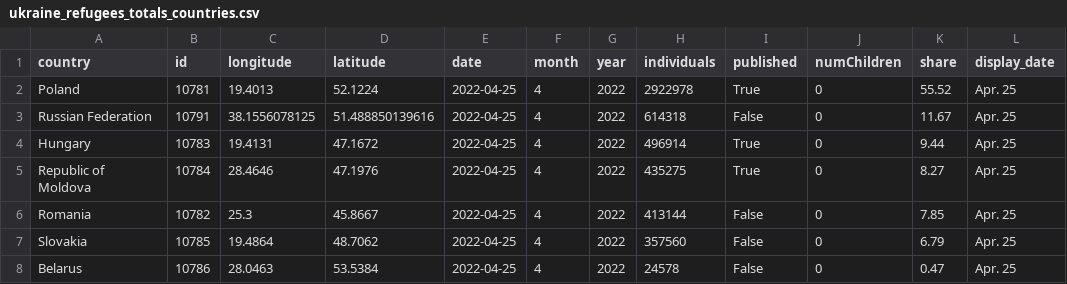
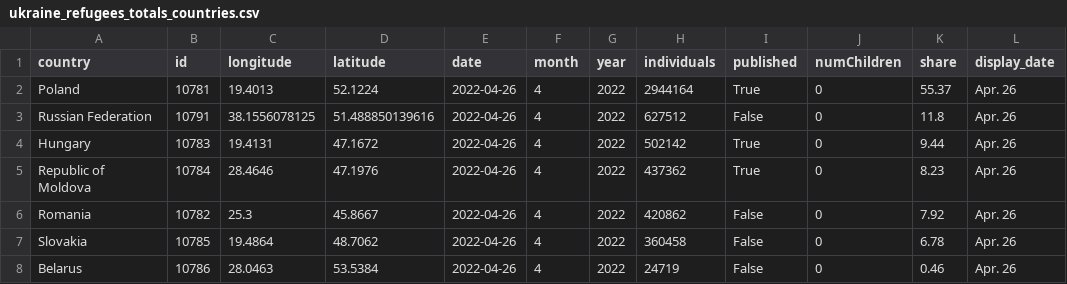
Before and after one commit to gridviz/ukraine-refugees, a CSV file: data/processed/ukraine_refugees_totals_countries.csv, drawn as a sheet.

```diff
--- a/data/processed/ukraine_refugees_totals_countries.csv
+++ b/data/processed/ukraine_refugees_totals_countries.csv
@@ -1,8 +1,8 @@
 country,id,longitude,latitude,date,month,year,individuals,published,numChildren,share,display_date
-Poland,10781,19.4013,52.1224,2022-04-25,4,2022,2922978,True,0,55.52,Apr. 25
-Russian Federation,10791,38.1556078125,51.488850139616,2022-04-25,4,2022,614318,False,0,11.67,Apr. 25
-Hungary,10783,19.4131,47.1672,2022-04-25,4,2022,496914,True,0,9.44,Apr. 25
-Republic of Moldova,10784,28.4646,47.1976,2022-04-25,4,2022,435275,True,0,8.27,Apr. 25
-Romania,10782,25.3,45.8667,2022-04-25,4,2022,413144,False,0,7.85,Apr. 25
-Slovakia,10785,19.4864,48.7062,2022-04-25,4,2022,357560,False,0,6.79,Apr. 25
-Belarus,10786,28.0463,53.5384,2022-04-25,4,2022,24578,False,0,0.47,Apr. 25
+Poland,10781,19.4013,52.1224,2022-04-26,4,2022,2944164,True,0,55.37,Apr. 26
+Russian Federation,10791,38.1556078125,51.488850139616,2022-04-26,4,2022,627512,False,0,11.8,Apr. 26
+Hungary,10783,19.4131,47.1672,2022-04-26,4,2022,502142,True,0,9.44,Apr. 26
+Republic of Moldova,10784,28.4646,47.1976,2022-04-26,4,2022,437362,True,0,8.23,Apr. 26
+Romania,10782,25.3,45.8667,2022-04-26,4,2022,420862,False,0,7.92,Apr. 26
+Slovakia,10785,19.4864,48.7062,2022-04-26,4,2022,360458,False,0,6.78,Apr. 26
+Belarus,10786,28.0463,53.5384,2022-04-26,4,2022,24719,False,0,0.46,Apr. 26
```
Also changed, not shown: data/processed/ukraine_refugees_totals_timeseries.csv.
